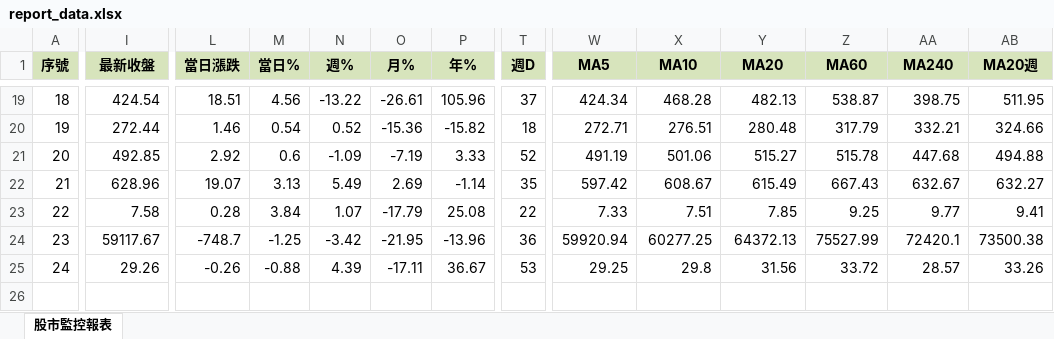
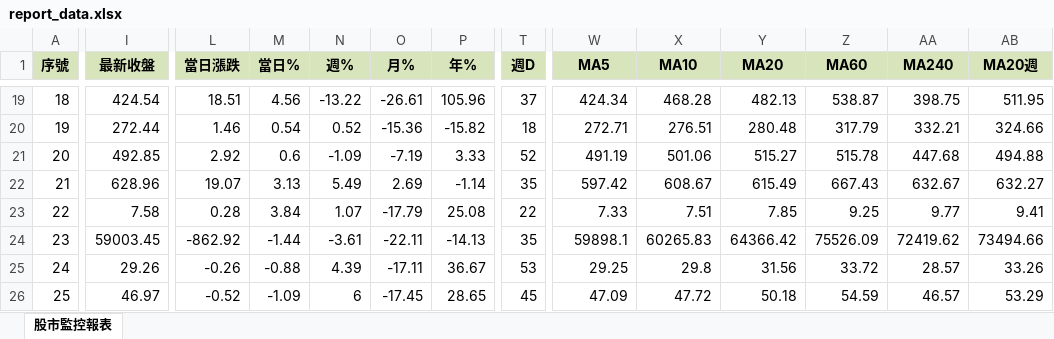
Before and after one commit to ckliu60/stock-monitor, an Excel workbook: report_data.xlsx, sheet 股市監控報表, drawn as a sheet; only a part is shown, gaps mark what is left out; values as stored, in another font and other column widths than the file's, no borders; conditional formats not drawn; rows hold the shown columns only; the diff names each change by its address in the sheet, - before the commit and + after, or states it on an @@ line.

```diff
--- a/report_data.xlsx (sheet 股市監控報表)
+++ b/report_data.xlsx (sheet 股市監控報表)
-I24 (最新收盤): 59117.67
+I24 (最新收盤): 59003.45
-L24 (當日漲跌): -748.7
+L24 (當日漲跌): -862.92
-M24 (當日%): -1.25
+M24 (當日%): -1.44
-N24 (週%): -3.42
+N24 (週%): -3.61
-O24 (月%): -21.95
+O24 (月%): -22.11
-P24 (年%): -13.96
+P24 (年%): -14.13
-T24 (週D): 36
+T24 (週D): 35
-W24 (MA5): 59920.94
+W24 (MA5): 59898.1
-X24 (MA10): 60277.25
+X24 (MA10): 60265.83
-Y24 (MA20): 64372.13
+Y24 (MA20): 64366.42
-Z24 (MA60): 75527.99
+Z24 (MA60): 75526.09
-AA24 (MA240): 72420.1
+AA24 (MA240): 72419.62
-AB24 (MA20週): 73500.38
+AB24 (MA20週): 73494.66
+row 26: 25 | 46.97 | -0.52 | -1.09 | 6 | -17.45 | 28.65 | 45 | 47.09 | 47.72 | 50.18 | 54.59 | 46.57 | 53.29
```
Also changed, not shown: 1 other file.
